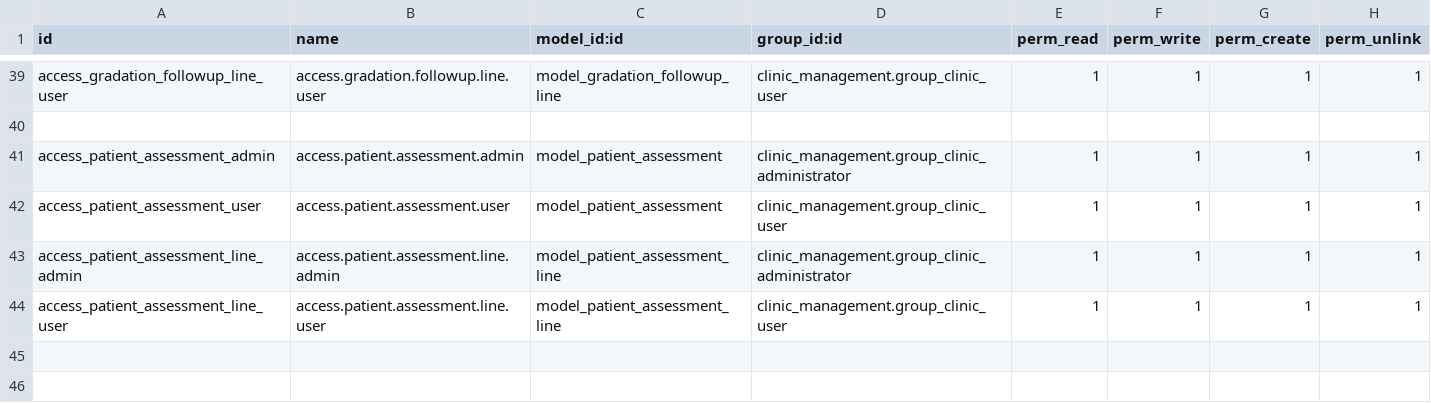
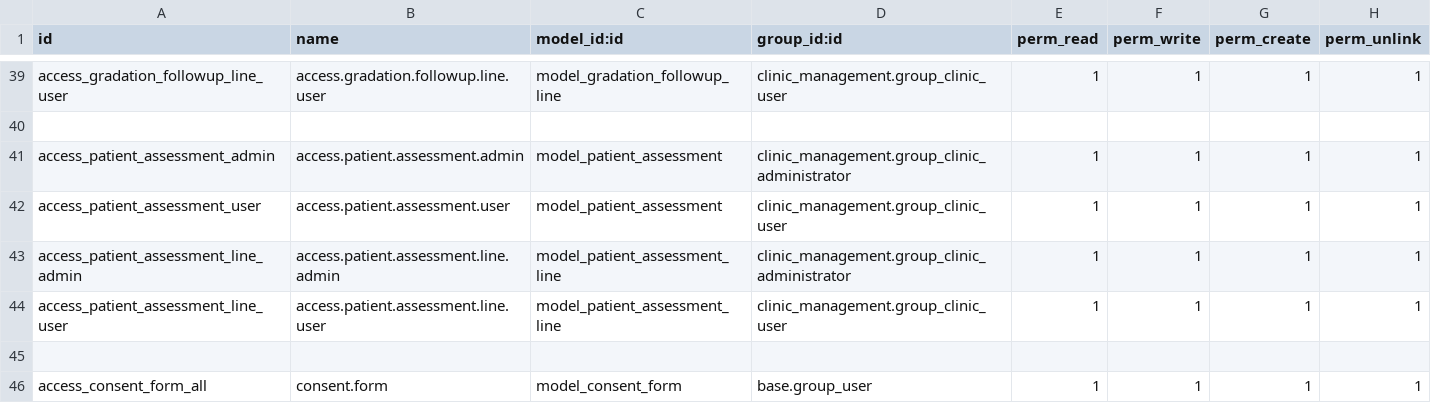
Before and after one commit to rohanmhase/custom_addons, a CSV file: custom_addons/patient_management/security/ir.model.access.csv, drawn as a sheet; only a part is shown, gaps mark what is left out.

Commit message:
feat-Add consent form models, views, reports, and multi-language support

```diff
--- a/custom_addons/patient_management/security/ir.model.access.csv
+++ b/custom_addons/patient_management/security/ir.model.access.csv
@@ -44 +44,3 @@ access_patient_assessment_line_admin,access.patient.assessment.line.admin,model_
 access_patient_assessment_line_user,access.patient.assessment.line.user,model_patient_assessment_line,clinic_management.group_clinic_user,1,1,1,1
+
+access_consent_form_all,consent.form,model_consent_form,base.group_user,1,1,1,1
```
Also changed, not shown: 17 other files.
